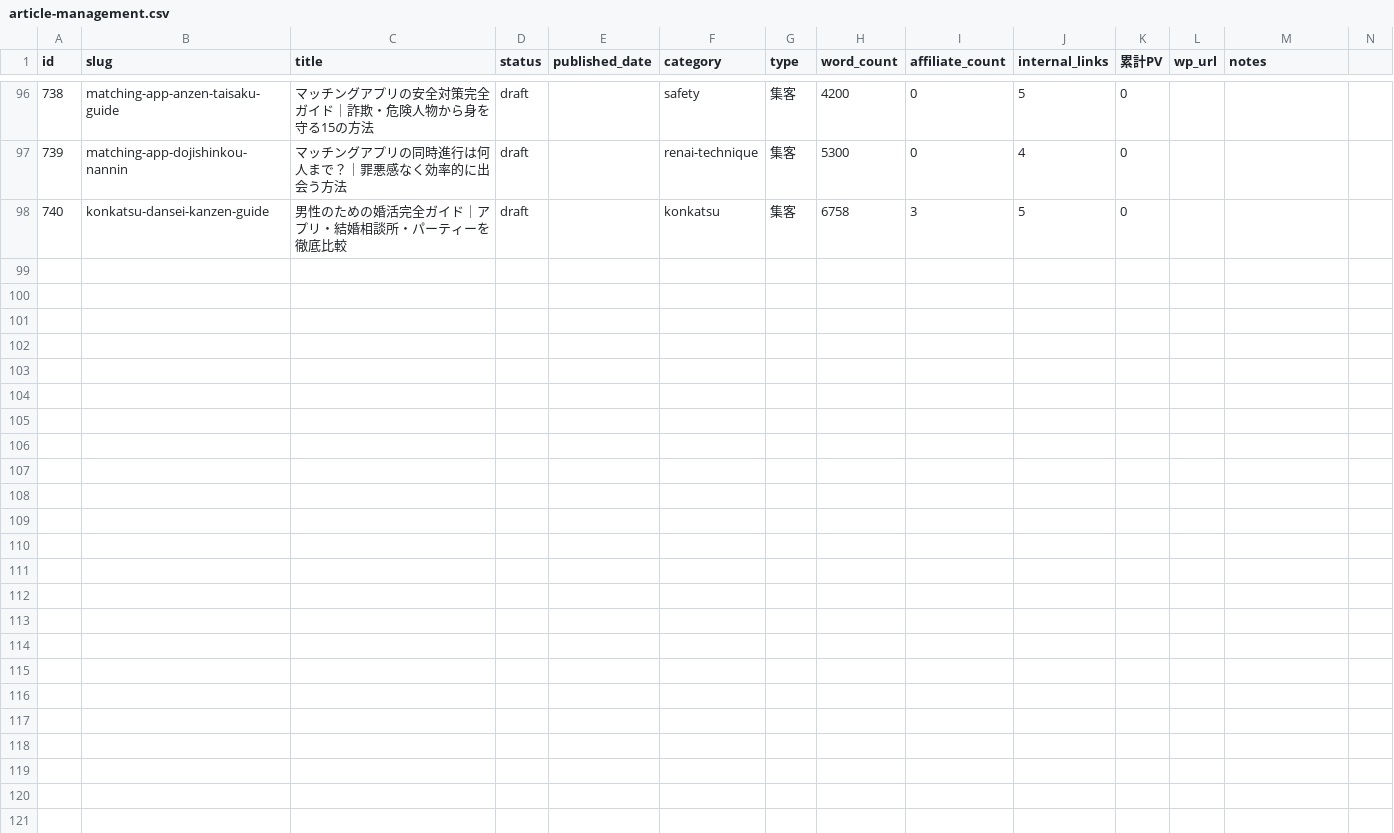
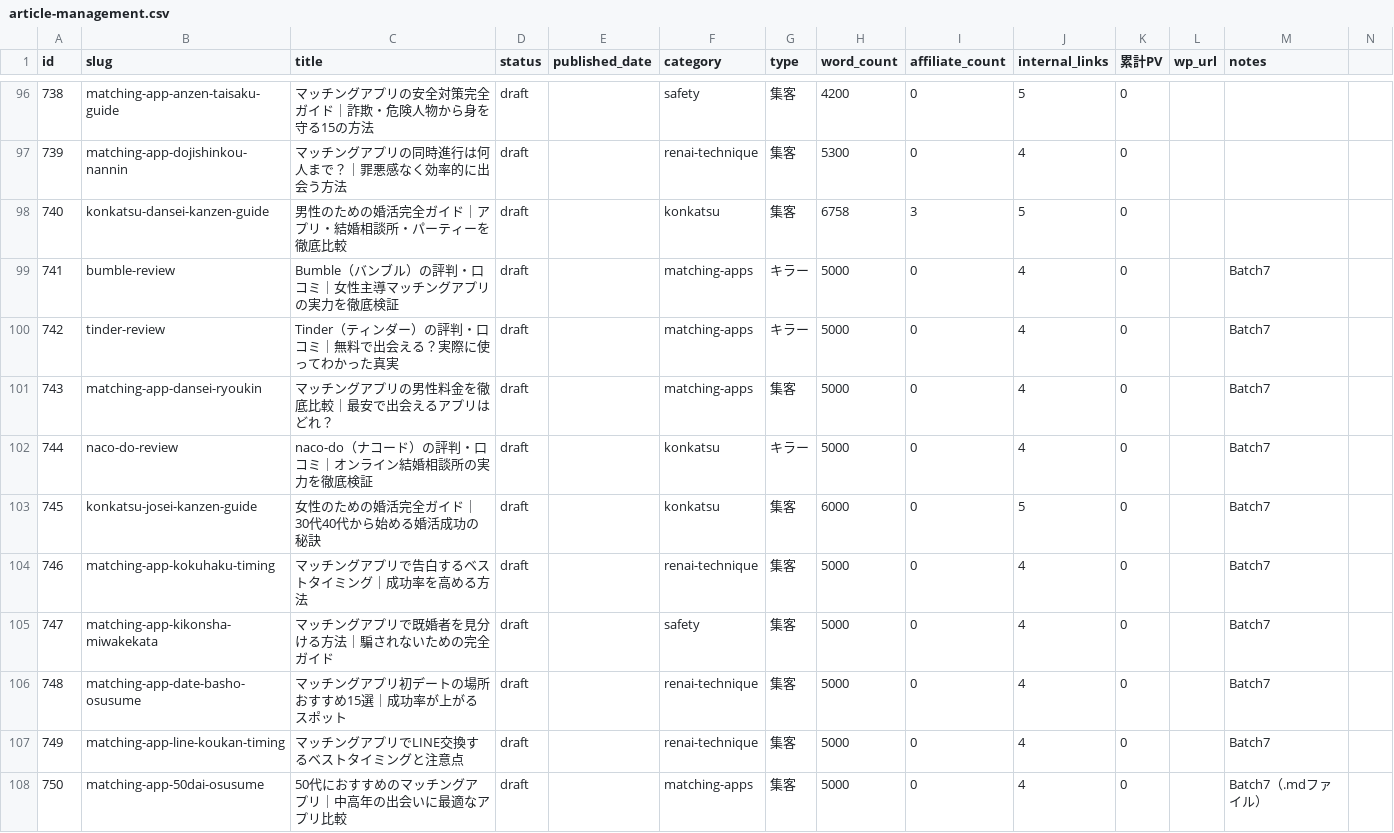
Before and after one commit to tmizuno27/claude-code, a CSV file: otona-match.com/outputs/article-management.csv, drawn as a sheet; only a part is shown, gaps mark what is left out; rows hold the shown columns only; the diff names each change by its address in the sheet, - before the commit and + after, or states it on an @@ line.

Commit message:
auto-sync: 2026-03-19 17:49:36

```diff
--- a/otona-match.com/outputs/article-management.csv
+++ b/otona-match.com/outputs/article-management.csv
+row 99: 741 | bumble-review | Bumble（バンブル）の評判・口コミ｜女性主導マッチングアプリの実力を徹底検証 | draft |  | matching-apps | キラー | 5000 | 0 | 4 | 0 |  | Batch7
+row 100: 742 | tinder-review | Tinder（ティンダー）の評判・口コミ｜無料で出会える？実際に使ってわかった真実 | draft |  | matching-apps | キラー | 5000 | 0 | 4 | 0 |  | Batch7
+row 101: 743 | matching-app-dansei-ryoukin | マッチングアプリの男性料金を徹底比較｜最安で出会えるアプリはどれ？ | draft |  | matching-apps | 集客 | 5000 | 0 | 4 | 0 |  | Batch7
+row 102: 744 | naco-do-review | naco-do（ナコード）の評判・口コミ｜オンライン結婚相談所の実力を徹底検証 | draft |  | konkatsu | キラー | 5000 | 0 | 4 | 0 |  | Batch7
+row 103: 745 | konkatsu-josei-kanzen-guide | 女性のための婚活完全ガイド｜30代40代から始める婚活成功の秘訣 | draft |  | konkatsu | 集客 | 6000 | 0 | 5 | 0 |  | Batch7
+row 104: 746 | matching-app-kokuhaku-timing | マッチングアプリで告白するベストタイミング｜成功率を高める方法 | draft |  | renai-technique | 集客 | 5000 | 0 | 4 | 0 |  | Batch7
+row 105: 747 | matching-app-kikonsha-miwakekata | マッチングアプリで既婚者を見分ける方法｜騙されないための完全ガイド | draft |  | safety | 集客 | 5000 | 0 | 4 | 0 |  | Batch7
+row 106: 748 | matching-app-date-basho-osusume | マッチングアプリ初デートの場所おすすめ15選｜成功率が上がるスポット | draft |  | renai-technique | 集客 | 5000 | 0 | 4 | 0 |  | Batch7
+row 107: 749 | matching-app-line-koukan-timing | マッチングアプリでLINE交換するベストタイミングと注意点 | draft |  | renai-technique | 集客 | 5000 | 0 | 4 | 0 |  | Batch7
+row 108: 750 | matching-app-50dai-osusume | 50代におすすめのマッチングアプリ｜中高年の出会いに最適なアプリ比較 | draft |  | matching-apps | 集客 | 5000 | 0 | 4 | 0 |  | Batch7（.mdファイル）
```
